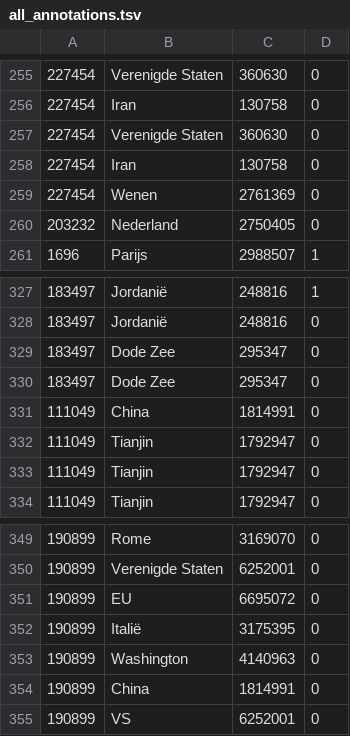
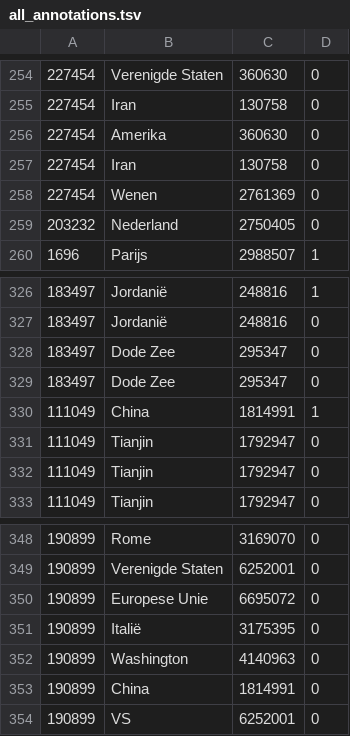
Before and after one commit to Sulu23/scriptie, a TSV file: all_annotations.tsv, drawn as a sheet; only a part is shown, gaps mark what is left out; the diff covers the shown part only.

```diff
--- a/all_annotations.tsv
+++ b/all_annotations.tsv
@@ -256,3 +255,3 @@
 227454	Iran	130758	0
-227454	Verenigde Staten	360630	0
+227454	Amerika	360630	0
 227454	Iran	130758	0
@@ -330,3 +329,3 @@
 183497	Dode Zee	295347	0
-111049	China	1814991	0
+111049	China	1814991	1
 111049	Tianjin	1792947	0
@@ -350,3 +349,3 @@
 190899	Verenigde Staten	6252001	0
-190899	EU	6695072	0
+190899	Europese Unie	6695072	0
 190899	Italië	3175395	0
```
Also changed, not shown: 2 added rows, 1 removed row, 2 moved rows and 4 edited cells elsewhere in this file.
